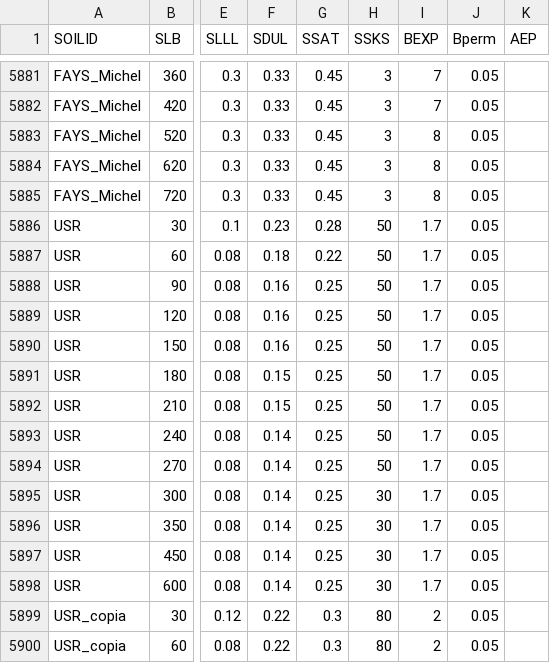
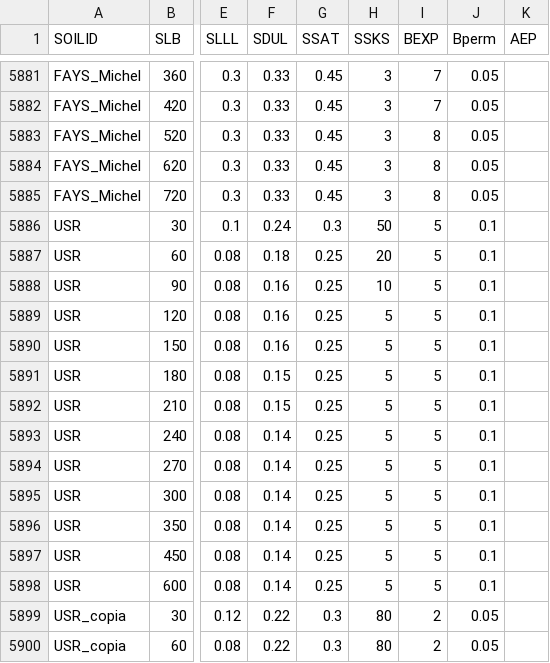
Before and after one commit to JBortolucci/ECOSMOS, a CSV file: inst/input/SOIL.csv, drawn as a sheet; only a part is shown, gaps mark what is left out; the diff covers the shown part only; the diff names each change by its address in the sheet, - before the commit and + after, or states it on an @@ line.

```diff
--- a/inst/input/SOIL.csv
+++ b/inst/input/SOIL.csv
-F5886 (SDUL): 0.23
+F5886 (SDUL): 0.24
-G5886 (SSAT): 0.28
+G5886 (SSAT): 0.3
-I5886:I5898 (BEXP): 1.7
+I5886:I5898 (BEXP): 5
-J5886:J5898 (Bperm): 0.05
+J5886:J5898 (Bperm): 0.1
-G5887 (SSAT): 0.22
+G5887 (SSAT): 0.25
-H5887 (SSKS): 50
+H5887 (SSKS): 20
-H5888 (SSKS): 50
+H5888 (SSKS): 10
-H5889:H5894 (SSKS): 50
+H5889:H5894 (SSKS): 5
-H5895:H5898 (SSKS): 30
+H5895:H5898 (SSKS): 5
```
Also changed, not shown: 47 edited cells elsewhere in this file, inst/Template_Simulation_Control_ECOSMOS_CANA.csv, inst/input/initial_conditions.csv, 4 other files.
